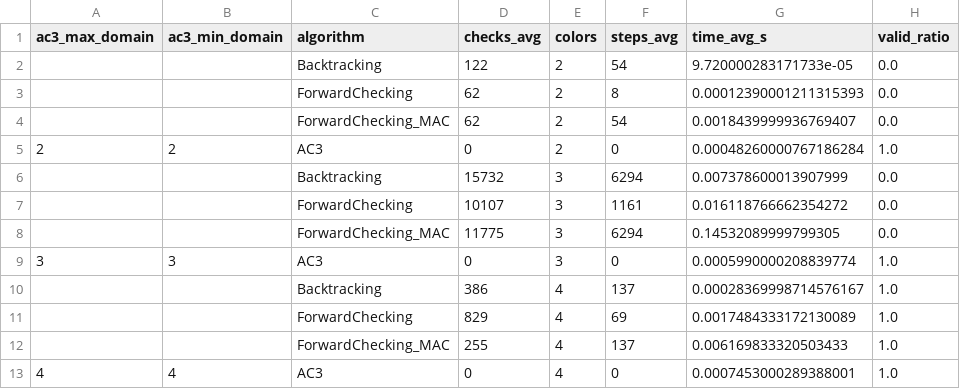
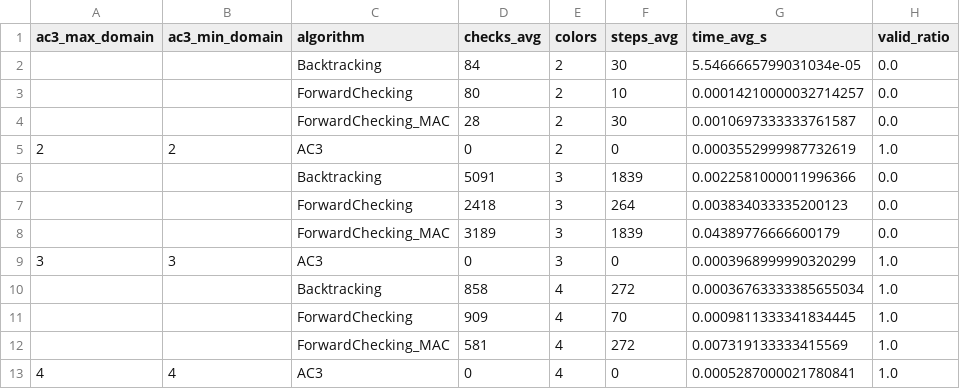
Before and after one commit to dak-1306/Nhom_7-TTNT_MapColoring, a CSV file: experiments/results/results_63.csv, drawn as a sheet.

```diff
--- a/experiments/results/results_63.csv
+++ b/experiments/results/results_63.csv
@@ -1,13 +1,13 @@
 ac3_max_domain,ac3_min_domain,algorithm,checks_avg,colors,steps_avg,time_avg_s,valid_ratio
-,,Backtracking,122,2,54,9.720000283171733e-05,0.0
-,,ForwardChecking,62,2,8,0.00012390001211315393,0.0
-,,ForwardChecking_MAC,62,2,54,0.0018439999936769407,0.0
-2,2,AC3,0,2,0,0.00048260000767186284,1.0
-,,Backtracking,15732,3,6294,0.007378600013907999,0.0
-,,ForwardChecking,10107,3,1161,0.016118766662354272,0.0
-,,ForwardChecking_MAC,11775,3,6294,0.14532089999799305,0.0
-3,3,AC3,0,3,0,0.0005990000208839774,1.0
-,,Backtracking,386,4,137,0.00028369998714576167,1.0
-,,ForwardChecking,829,4,69,0.0017484333172130089,1.0
-,,ForwardChecking_MAC,255,4,137,0.006169833320503433,1.0
-4,4,AC3,0,4,0,0.0007453000289388001,1.0
+,,Backtracking,84,2,30,5.5466665799031034e-05,0.0
+,,ForwardChecking,80,2,10,0.00014210000032714257,0.0
+,,ForwardChecking_MAC,28,2,30,0.0010697333333761587,0.0
+2,2,AC3,0,2,0,0.0003552999987732619,1.0
+,,Backtracking,5091,3,1839,0.0022581000011996366,0.0
+,,ForwardChecking,2418,3,264,0.003834033335200123,0.0
+,,ForwardChecking_MAC,3189,3,1839,0.04389776666600179,0.0
+3,3,AC3,0,3,0,0.0003968999990320299,1.0
+,,Backtracking,858,4,272,0.00036763333385655034,1.0
+,,ForwardChecking,909,4,70,0.0009811333341834445,1.0
+,,ForwardChecking_MAC,581,4,272,0.007319133333415569,1.0
+4,4,AC3,0,4,0,0.0005287000021780841,1.0
```
Also changed, not shown: experiments/results/results_34.csv, 13 other files.
